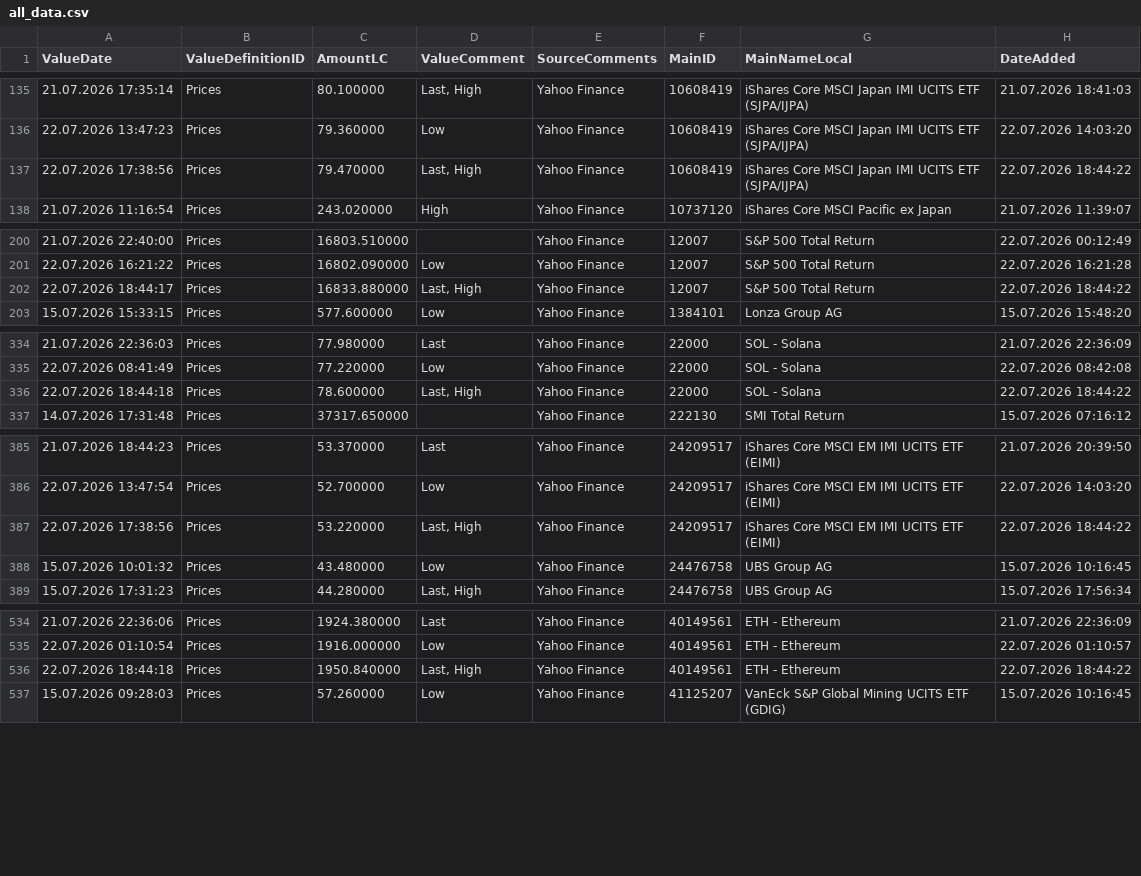
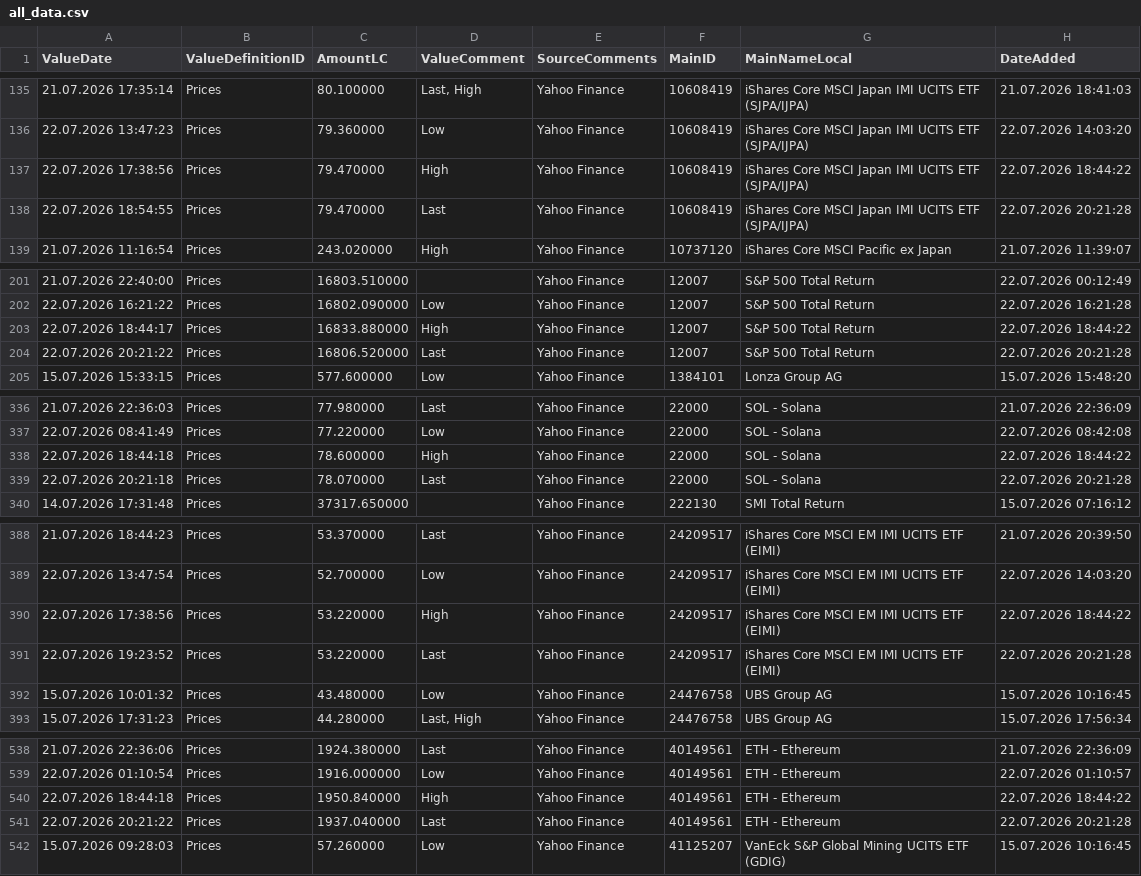
Before and after one commit to Munotstadt/financialdatacollector-public, a CSV file: all_data.csv, drawn as a sheet; only a part is shown, gaps mark what is left out; the diff covers the shown part only.

```diff
--- a/all_data.csv
+++ b/all_data.csv
@@ -136,3 +136,4 @@ ValueDate,ValueDefinitionID,AmountLC,ValueComment,SourceComments,MainID,MainName
 22.07.2026 13:47:23,Prices,79.360000,Low,Yahoo Finance,10608419,iShares Core MSCI Japan IMI UCITS ETF (SJPA/IJPA),22.07.2026 14:03:20
-22.07.2026 17:38:56,Prices,79.470000,"Last, High",Yahoo Finance,10608419,iShares Core MSCI Japan IMI UCITS ETF (SJPA/IJPA),22.07.2026 18:44:22
+22.07.2026 17:38:56,Prices,79.470000,High,Yahoo Finance,10608419,iShares Core MSCI Japan IMI UCITS ETF (SJPA/IJPA),22.07.2026 18:44:22
+22.07.2026 18:54:55,Prices,79.470000,Last,Yahoo Finance,10608419,iShares Core MSCI Japan IMI UCITS ETF (SJPA/IJPA),22.07.2026 20:21:28
 21.07.2026 11:16:54,Prices,243.020000,High,Yahoo Finance,10737120,iShares Core MSCI Pacific ex Japan,21.07.2026 11:39:07
@@ -201,3 +202,4 @@ ValueDate,ValueDefinitionID,AmountLC,ValueComment,SourceComments,MainID,MainName
 22.07.2026 16:21:22,Prices,16802.090000,Low,Yahoo Finance,12007,S&P 500 Total Return,22.07.2026 16:21:28
-22.07.2026 18:44:17,Prices,16833.880000,"Last, High",Yahoo Finance,12007,S&P 500 Total Return,22.07.2026 18:44:22
+22.07.2026 18:44:17,Prices,16833.880000,High,Yahoo Finance,12007,S&P 500 Total Return,22.07.2026 18:44:22
+22.07.2026 20:21:22,Prices,16806.520000,Last,Yahoo Finance,12007,S&P 500 Total Return,22.07.2026 20:21:28
 15.07.2026 15:33:15,Prices,577.600000,Low,Yahoo Finance,1384101,Lonza Group AG,15.07.2026 15:48:20
@@ -335,3 +337,4 @@ ValueDate,ValueDefinitionID,AmountLC,ValueComment,SourceComments,MainID,MainName
 22.07.2026 08:41:49,Prices,77.220000,Low,Yahoo Finance,22000,SOL - Solana,22.07.2026 08:42:08
-22.07.2026 18:44:18,Prices,78.600000,"Last, High",Yahoo Finance,22000,SOL - Solana,22.07.2026 18:44:22
+22.07.2026 18:44:18,Prices,78.600000,High,Yahoo Finance,22000,SOL - Solana,22.07.2026 18:44:22
+22.07.2026 20:21:18,Prices,78.070000,Last,Yahoo Finance,22000,SOL - Solana,22.07.2026 20:21:28
 14.07.2026 17:31:48,Prices,37317.650000,,Yahoo Finance,222130,SMI Total Return,15.07.2026 07:16:12
@@ -386,3 +389,4 @@ ValueDate,ValueDefinitionID,AmountLC,ValueComment,SourceComments,MainID,MainName
 22.07.2026 13:47:54,Prices,52.700000,Low,Yahoo Finance,24209517,iShares Core MSCI EM IMI UCITS ETF (EIMI),22.07.2026 14:03:20
-22.07.2026 17:38:56,Prices,53.220000,"Last, High",Yahoo Finance,24209517,iShares Core MSCI EM IMI UCITS ETF (EIMI),22.07.2026 18:44:22
+22.07.2026 17:38:56,Prices,53.220000,High,Yahoo Finance,24209517,iShares Core MSCI EM IMI UCITS ETF (EIMI),22.07.2026 18:44:22
+22.07.2026 19:23:52,Prices,53.220000,Last,Yahoo Finance,24209517,iShares Core MSCI EM IMI UCITS ETF (EIMI),22.07.2026 20:21:28
 15.07.2026 10:01:32,Prices,43.480000,Low,Yahoo Finance,24476758,UBS Group AG,15.07.2026 10:16:45
@@ -535,3 +539,4 @@ ValueDate,ValueDefinitionID,AmountLC,ValueComment,SourceComments,MainID,MainName
 22.07.2026 01:10:54,Prices,1916.000000,Low,Yahoo Finance,40149561,ETH - Ethereum,22.07.2026 01:10:57
-22.07.2026 18:44:18,Prices,1950.840000,"Last, High",Yahoo Finance,40149561,ETH - Ethereum,22.07.2026 18:44:22
+22.07.2026 18:44:18,Prices,1950.840000,High,Yahoo Finance,40149561,ETH - Ethereum,22.07.2026 18:44:22
+22.07.2026 20:21:22,Prices,1937.040000,Last,Yahoo Finance,40149561,ETH - Ethereum,22.07.2026 20:21:28
 15.07.2026 09:28:03,Prices,57.260000,Low,Yahoo Finance,41125207,VanEck S&P Global Mining UCITS ETF (GDIG),15.07.2026 10:16:45
```
Also changed, not shown: 2 added rows and 47 edited cells elsewhere in this file.
